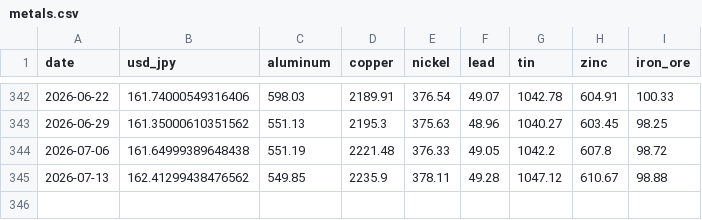
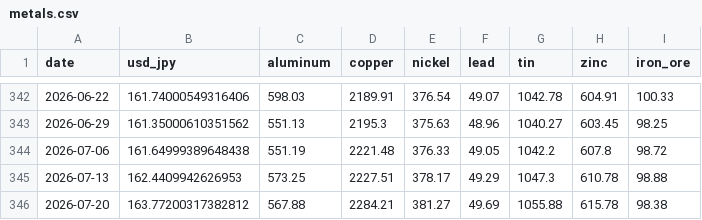
Before and after one commit to TAppy-1413/price-tracker, a CSV file: data/metals.csv, drawn as a sheet; only a part is shown, gaps mark what is left out.

Commit message:
chore: weekly data update 2026-07-24

```diff
--- a/data/metals.csv
+++ b/data/metals.csv
@@ -344,2 +344,3 @@ date,usd_jpy,aluminum,copper,nickel,lead,tin,zinc,iron_ore
 2026-07-06,161.64999389648438,551.19,2221.48,376.33,49.05,1042.2,607.8,98.72
-2026-07-13,162.41299438476562,549.85,2235.9,378.11,49.28,1047.12,610.67,98.88
+2026-07-13,162.4409942626953,573.25,2227.51,378.17,49.29,1047.3,610.78,98.88
+2026-07-20,163.77200317382812,567.88,2284.21,381.27,49.69,1055.88,615.78,98.38
```
Also changed, not shown: docs/data/metals.csv, 1 other file.
